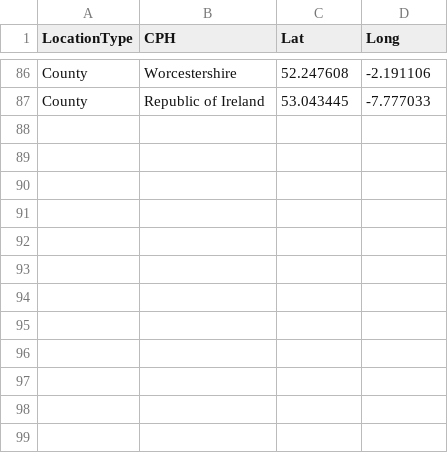
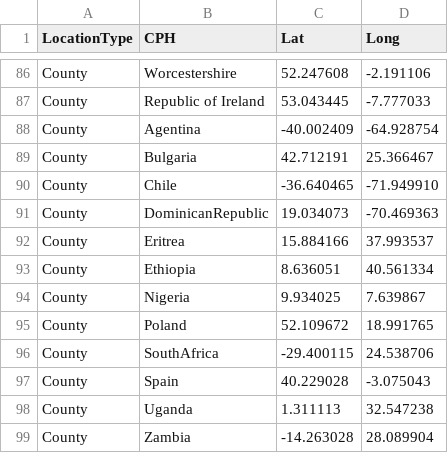
Before and after one commit to APHA-CSU/btb-forestry, a TSV file: accessory/counties.tsv, drawn as a sheet; only a part is shown, gaps mark what is left out; the diff names each change by its address in the sheet, - before the commit and + after, or states it on an @@ line.

Commit message:
add repesented countries to county table

```diff
--- a/accessory/counties.tsv
+++ b/accessory/counties.tsv
+row 88: County | Agentina | -40.002409 | -64.928754
+row 89: County | Bulgaria | 42.712191 | 25.366467
+row 90: County | Chile | -36.640465 | -71.949910
+row 91: County | DominicanRepublic | 19.034073 | -70.469363
+row 92: County | Eritrea | 15.884166 | 37.993537
+row 93: County | Ethiopia | 8.636051 | 40.561334
+row 94: County | Nigeria | 9.934025 | 7.639867
+row 95: County | Poland | 52.109672 | 18.991765
+row 96: County | SouthAfrica | -29.400115 | 24.538706
+row 97: County | Spain | 40.229028 | -3.075043
+row 98: County | Uganda | 1.311113 | 32.547238
+row 99: County | Zambia | -14.263028 | 28.089904
```
